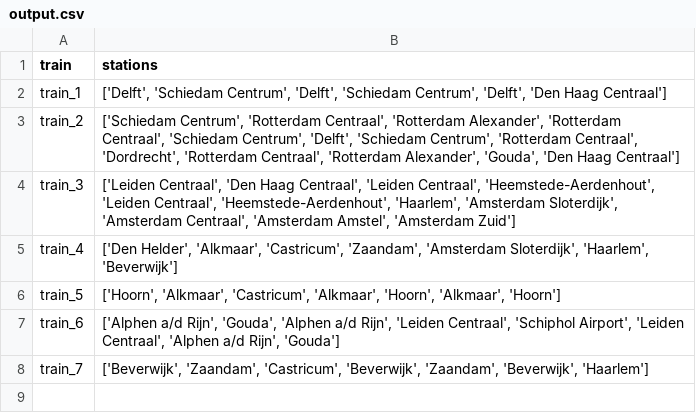
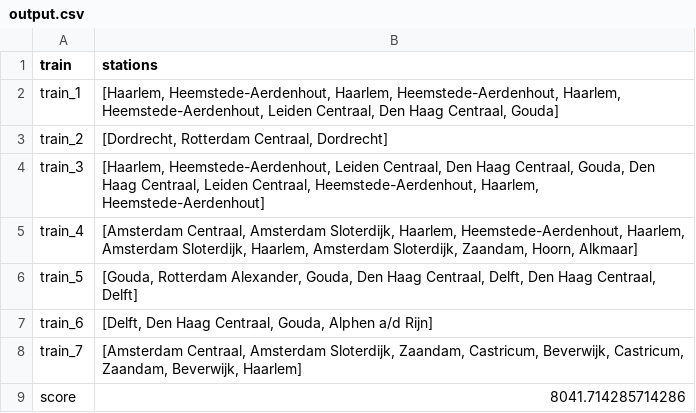
Before and after one commit to xRobind/railnl, a CSV file: output.csv, drawn as a sheet.

Commit message:
K-values of hc and sa algorithms now correct

```diff
--- a/output.csv
+++ b/output.csv
@@ -1,8 +1,9 @@
 train,stations
-train_1,"['Delft', 'Schiedam Centrum', 'Delft', 'Schiedam Centrum', 'Delft', 'Den Haag Centraal']"
-train_2,"['Schiedam Centrum', 'Rotterdam Centraal', 'Rotterdam Alexander', 'Rotterdam Centraal', 'Schiedam Centrum', 'Delft', 'Schiedam Centrum', 'Rotterdam Centraal', 'Dordrecht', 'Rotterdam Centraal', 'Rotterdam Alexander', 'Gouda', 'Den Haag Centraal']"
-train_3,"['Leiden Centraal', 'Den Haag Centraal', 'Leiden Centraal', 'Heemstede-Aerdenhout', 'Leiden Centraal', 'Heemstede-Aerdenhout', 'Haarlem', 'Amsterdam Sloterdijk', 'Amsterdam Centraal', 'Amsterdam Amstel', 'Amsterdam Zuid']"
-train_4,"['Den Helder', 'Alkmaar', 'Castricum', 'Zaandam', 'Amsterdam Sloterdijk', 'Haarlem', 'Beverwijk']"
-train_5,"['Hoorn', 'Alkmaar', 'Castricum', 'Alkmaar', 'Hoorn', 'Alkmaar', 'Hoorn']"
-train_6,"['Alphen a/d Rijn', 'Gouda', 'Alphen a/d Rijn', 'Leiden Centraal', 'Schiphol Airport', 'Leiden Centraal', 'Alphen a/d Rijn', 'Gouda']"
-train_7,"['Beverwijk', 'Zaandam', 'Castricum', 'Beverwijk', 'Zaandam', 'Beverwijk', 'Haarlem']"
+train_1,"[Haarlem, Heemstede-Aerdenhout, Haarlem, Heemstede-Aerdenhout, Haarlem, Heemstede-Aerdenhout, Leiden Centraal, Den Haag Centraal, Gouda]"
+train_2,"[Dordrecht, Rotterdam Centraal, Dordrecht]"
+train_3,"[Haarlem, Heemstede-Aerdenhout, Leiden Centraal, Den Haag Centraal, Gouda, Den Haag Centraal, Leiden Centraal, Heemstede-Aerdenhout, Haarlem, Heemstede-Aerdenhout]"
+train_4,"[Amsterdam Centraal, Amsterdam Sloterdijk, Haarlem, Heemstede-Aerdenhout, Haarlem, Amsterdam Sloterdijk, Haarlem, Amsterdam Sloterdijk, Zaandam, Hoorn, Alkmaar]"
+train_5,"[Gouda, Rotterdam Alexander, Gouda, Den Haag Centraal, Delft, Den Haag Centraal, Delft]"
+train_6,"[Delft, Den Haag Centraal, Gouda, Alphen a/d Rijn]"
+train_7,"[Amsterdam Centraal, Amsterdam Sloterdijk, Zaandam, Castricum, Beverwijk, Castricum, Zaandam, Beverwijk, Haarlem]"
+score,8041.714285714286
```
Also changed, not shown: 6 other files.
